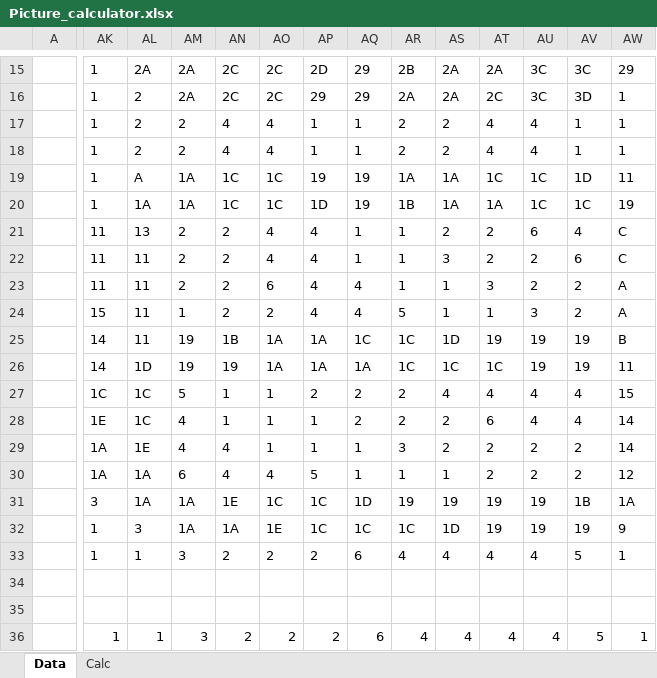
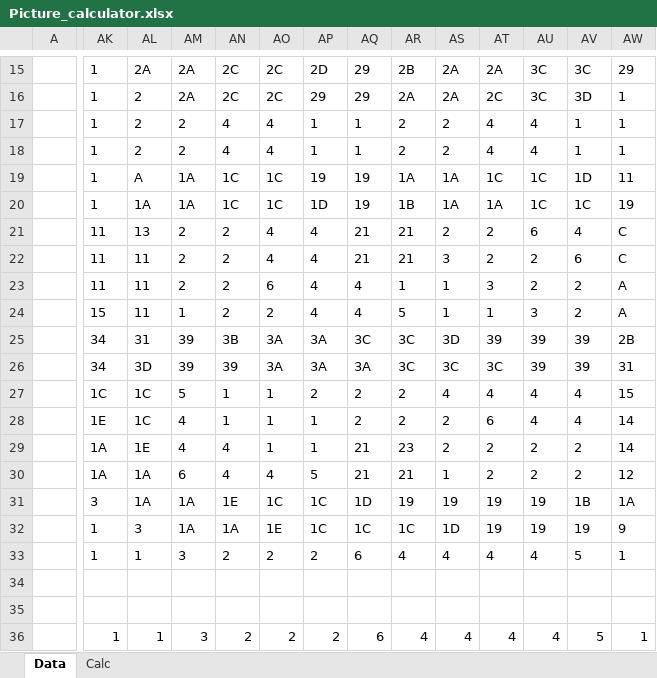
Before and after one commit to CuSynth/FPGA_course, an Excel workbook: Picture_calculator.xlsx, sheet Data, drawn as a sheet; only a part is shown, gaps mark what is left out; values as stored, in another font and other column widths than the file's, no borders; conditional formats not drawn; the diff covers the shown part only; the diff names each change by its address in the sheet, - before the commit and + after, or states it on an @@ line.

```diff
--- a/Picture_calculator.xlsx (sheet Data)
+++ b/Picture_calculator.xlsx (sheet Data)
-AQ21:AQ22: 1
+AQ21:AQ22: 21
-AR21:AR22: 1
+AR21:AR22: 21
-AK25:AK26: 14
+AK25:AK26: 34
-AL25: 11
+AL25: 31
-AM25:AM26: 19
+AM25:AM26: 39
-AN25: 1B
+AN25: 3B
-AO25:AO26: 1A
+AO25:AO26: 3A
-AP25:AP26: 1A
+AP25:AP26: 3A
-AQ25: 1C
+AQ25: 3C
-AR25:AR26: 1C
+AR25:AR26: 3C
-AS25: 1D
+AS25: 3D
-AT25: 19
+AT25: 39
-AU25:AU26: 19
+AU25:AU26: 39
-AV25:AV26: 19
+AV25:AV26: 39
-AW25: B
+AW25: 2B
-AL26: 1D
+AL26: 3D
-AN26: 19
+AN26: 39
-AQ26: 1A
+AQ26: 3A
-AS26: 1C
+AS26: 3C
-AT26: 1C
+AT26: 3C
-AW26: 11
+AW26: 31
-AQ29:AQ30: 1
+AQ29:AQ30: 21
-AR29: 3
+AR29: 23
-AR30: 1
+AR30: 21
```
Also changed, not shown: 4 added rows, 4 removed rows and 42 edited cells elsewhere in this sheet, sheet Calc, formulas that keep their value.
